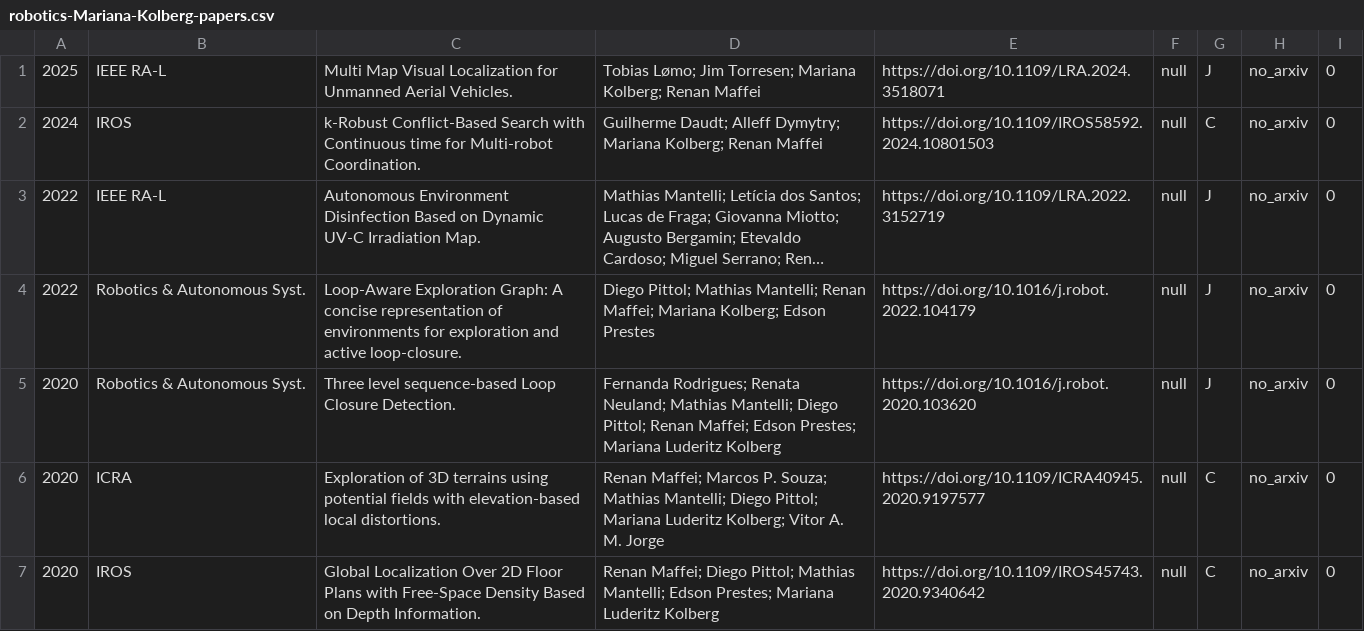
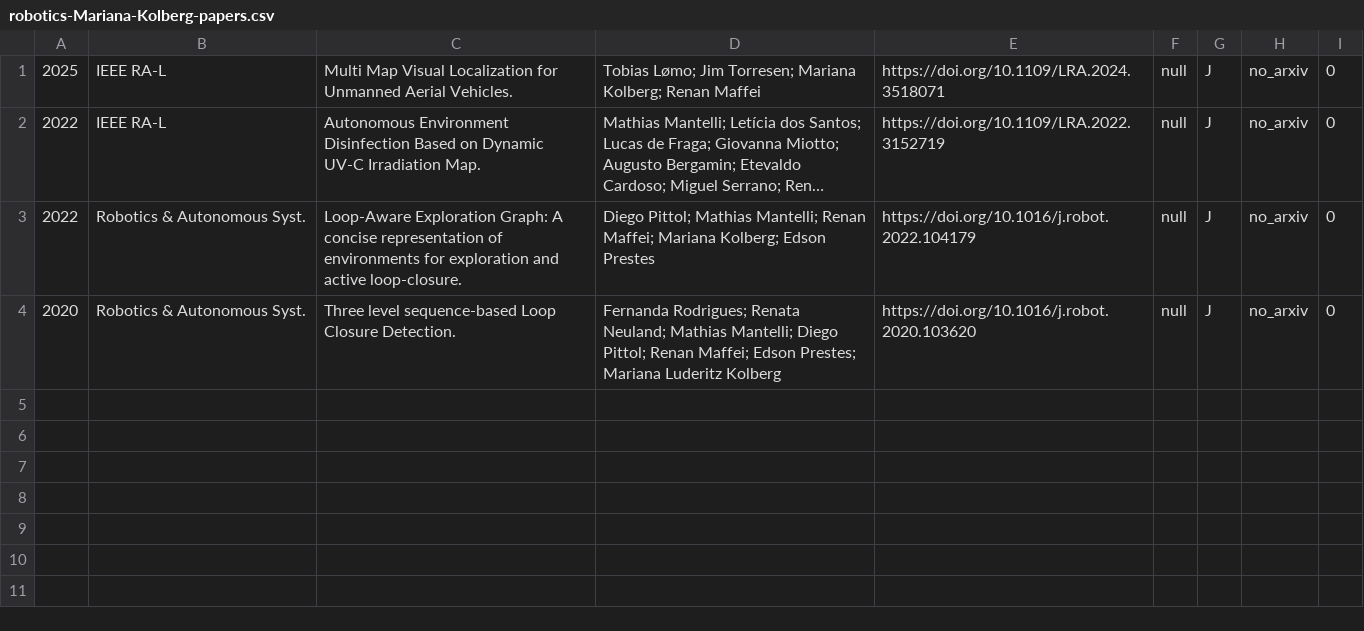
Before and after one commit to Thashdb/Robotica, a CSV file: data/configs/profs/papers/robotics-Mariana-Kolberg-papers.csv, drawn as a sheet; long unchanged cells end in …; the diff names each change by its address in the sheet, - before the commit and + after, or states it on an @@ line.

```diff
--- a/data/configs/profs/papers/robotics-Mariana-Kolberg-papers.csv
+++ b/data/configs/profs/papers/robotics-Mariana-Kolberg-papers.csv
-row 2: 2024 | IROS | k-Robust Conflict-Based Search with Continuous time for Multi-robot Coordination. | Guilherme Daudt; Alleff Dymytry; Mariana Kolberg; Renan Maffei | https://doi.org/10.1109/IROS58592.2024.10801503 | null | C | no_arxiv | 0
-row 6: 2020 | ICRA | Exploration of 3D terrains using potential fields with elevation-based local distortions. | Renan Maffei; Marcos P. Souza; Mathias Mantelli; Diego Pittol; Mariana Luderitz Kolberg; Vitor A. M. Jorge | https://doi.org/10.1109/ICRA40945.2020.9197577 | null | C | no_arxiv | 0
-row 7: 2020 | IROS | Global Localization Over 2D Floor Plans with Free-Space Density Based on Depth Information. | Renan Maffei; Diego Pittol; Mathias Mantelli; Edson Prestes; Mariana Luderitz Kolberg | https://doi.org/10.1109/IROS45743.2020.9340642 | null | C | no_arxiv | 0
```
Also changed, not shown: data/configs/manual-classification-failed.csv, data/configs/profs/papers/robotics-Douglas-Guimaraes-Macharet-papers.csv, 23 other files.
